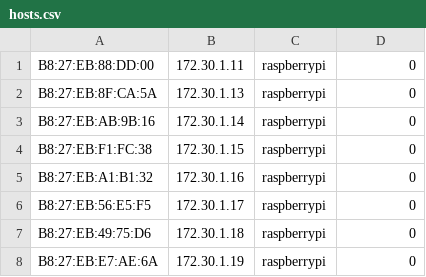
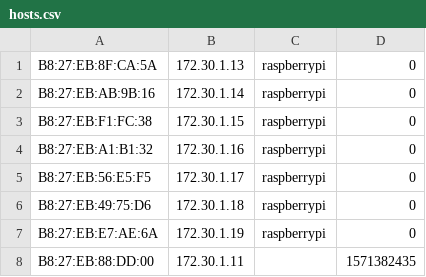
Before and after one commit to CJHouser/piman, a CSV file: hosts.csv, drawn as a sheet.

```diff
--- a/hosts.csv
+++ b/hosts.csv
@@ -1,2 +1 @@
-B8:27:EB:88:DD:00;172.30.1.11;raspberrypi;0
 B8:27:EB:8F:CA:5A;172.30.1.13;raspberrypi;0
@@ -8 +7,2 @@ B8:27:EB:49:75:D6;172.30.1.18;raspberrypi;0
 B8:27:EB:E7:AE:6A;172.30.1.19;raspberrypi;0
+B8:27:EB:88:DD:00;172.30.1.11;;1571382435
```
Also changed, not shown: 3 other files.
